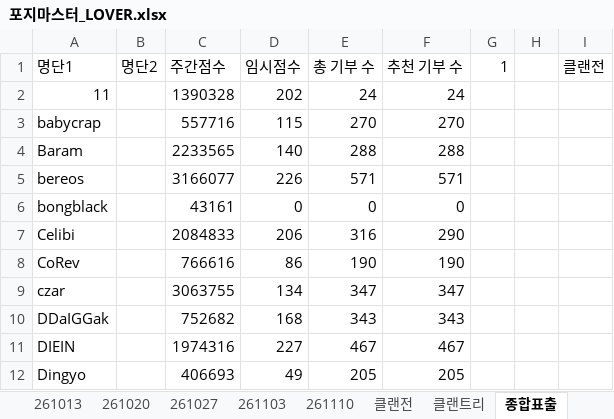
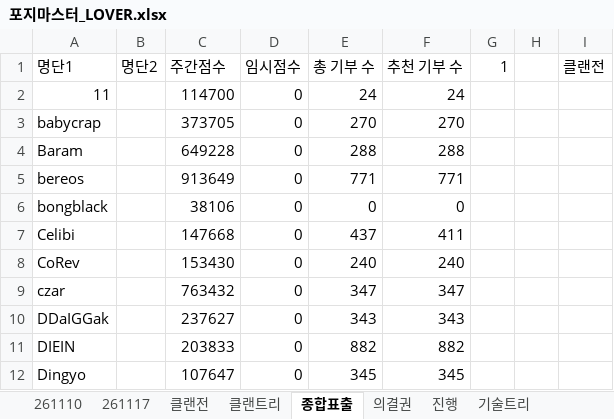
Before and after one commit to YarrLOVER/baseball-LOVER-, an Excel workbook: 포지마스터_LOVER.xlsx, sheet 종합표출, drawn as a sheet; only a part is shown; values as stored, in another font and other column widths than the file's, no borders; the diff covers the shown part only; the diff names each change by its address in the sheet, - before the commit and + after, or states it on an @@ line.

```diff
--- a/포지마스터_LOVER.xlsx (sheet 종합표출)
+++ b/포지마스터_LOVER.xlsx (sheet 종합표출)
-sheet tab: 261013
-sheet tab: 261020
-sheet tab: 261027
-sheet tab: 261103
+sheet tab: 261117
-C2 (주간점수): 1390328
+C2 (주간점수): 114700
-D2 (임시점수): 202
+D2 (임시점수): 0
-C3 (주간점수): 557716
+C3 (주간점수): 373705
-D3 (임시점수): 115
+D3 (임시점수): 0
-C4 (주간점수): 2233565
+C4 (주간점수): 649228
-D4 (임시점수): 140
+D4 (임시점수): 0
-C5 (주간점수): 3166077
+C5 (주간점수): 913649
-D5 (임시점수): 226
+D5 (임시점수): 0
-E5 (총 기부 수): 571
+E5 (총 기부 수): 771
-F5 (추천 기부 수): 571
+F5 (추천 기부 수): 771
-C6 (주간점수): 43161
+C6 (주간점수): 38106
-C7 (주간점수): 2084833
+C7 (주간점수): 147668
-D7 (임시점수): 206
+D7 (임시점수): 0
-E7 (총 기부 수): 316
+E7 (총 기부 수): 437
-F7 (추천 기부 수): 290
+F7 (추천 기부 수): 411
-C8 (주간점수): 766616
+C8 (주간점수): 153430
-D8 (임시점수): 86
+D8 (임시점수): 0
-E8 (총 기부 수): 190
+E8 (총 기부 수): 240
-F8 (추천 기부 수): 190
+F8 (추천 기부 수): 240
-C9 (주간점수): 3063755
+C9 (주간점수): 763432
-D9 (임시점수): 134
+D9 (임시점수): 0
-C10 (주간점수): 752682
+C10 (주간점수): 237627
-D10 (임시점수): 168
+D10 (임시점수): 0
-C11 (주간점수): 1974316
+C11 (주간점수): 203833
-D11 (임시점수): 227
+D11 (임시점수): 0
-E11 (총 기부 수): 467
+E11 (총 기부 수): 882
-F11 (추천 기부 수): 467
+F11 (추천 기부 수): 882
-C12 (주간점수): 406693
+C12 (주간점수): 107647
-D12 (임시점수): 49
+D12 (임시점수): 0
-E12 (총 기부 수): 205
+E12 (총 기부 수): 345
-F12 (추천 기부 수): 205
+F12 (추천 기부 수): 345
```
Also changed, not shown: 7 added rows, 5 removed rows and 64 edited cells elsewhere in this sheet, sheet 기술트리 샘플, sheet 의결권, sheet 클랜전, sheet 클랜트리, sheet 진행, sheet 기술트리 3회차, other sheet tabs, formulas that keep their value, hidden cells.
